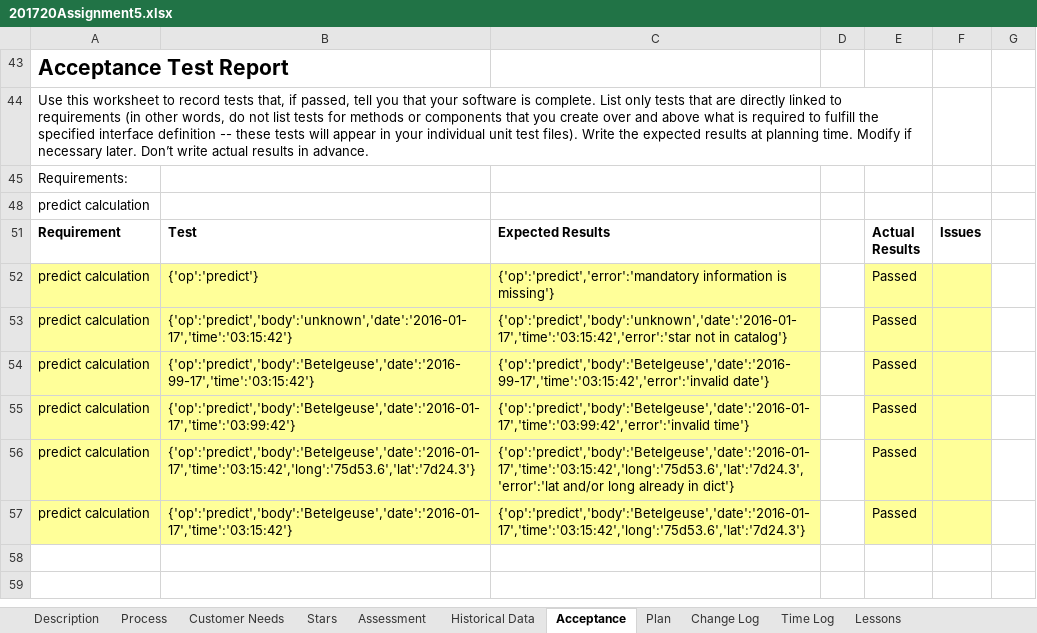
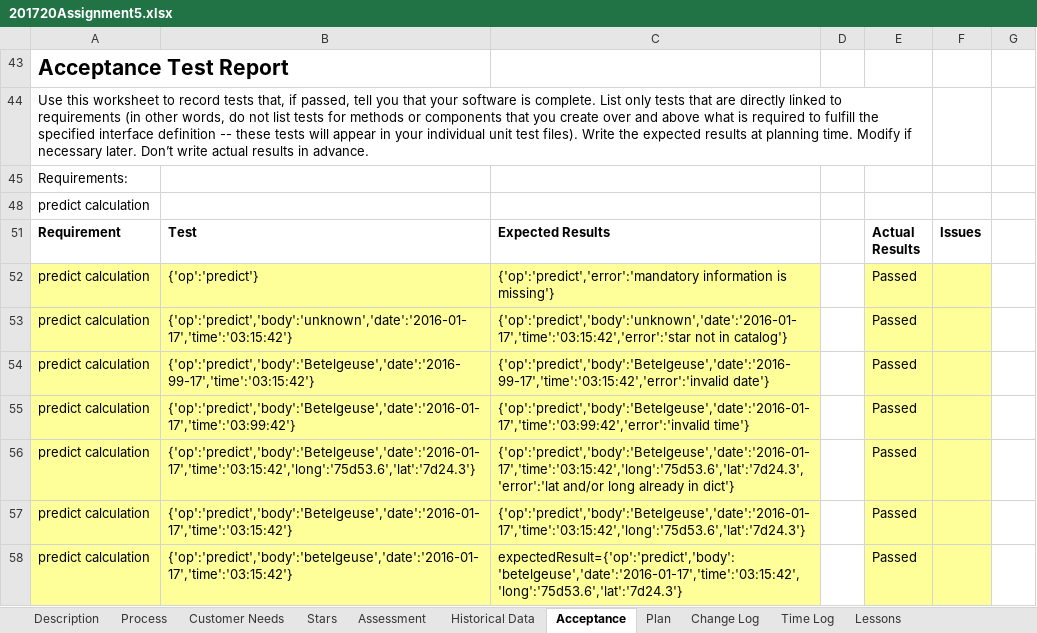
Before and after one commit to Sipley/CSSE, an Excel workbook: 201720Assignment5.xlsx, sheet Acceptance, drawn as a sheet; values as stored, in another font and other column widths than the file's, no borders; the diff names each change by its address in the sheet, - before the commit and + after, or states it on an @@ line.

```diff
--- a/201720Assignment5.xlsx (sheet Acceptance)
+++ b/201720Assignment5.xlsx (sheet Acceptance)
+row 58: predict calculation | {'op':'predict','body':'betelgeuse','date':'2016-01-17','time':'03:15:42'} | expectedResult={'op':'predict','body':'betelgeuse','date':'2016-01-17','time':'03:15:42','long':'75d53.6','lat':'7d24.3'} |  | Passed
```
Also changed, not shown: sheet Plan, sheet Time Log, sheet Change Log, sheet Lessons, sheet Assessment, 7 other files.
